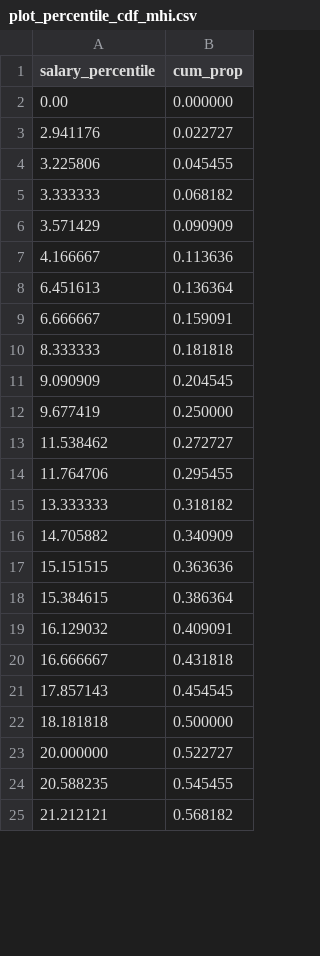
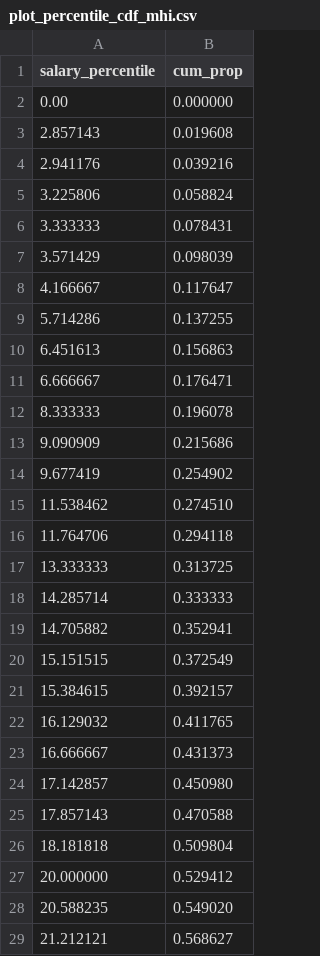
Before and after one commit to JimWallace/SPHS-Salary-Analysis, a CSV file: analysis_output/plot_percentile_cdf_mhi.csv, drawn as a sheet; only a part is shown; the diff covers the shown part only.

```diff
--- a/analysis_output/plot_percentile_cdf_mhi.csv
+++ b/analysis_output/plot_percentile_cdf_mhi.csv
@@ -2,24 +2,28 @@ salary_percentile,cum_prop
 0.00,0.000000
-2.941176,0.022727
-3.225806,0.045455
-3.333333,0.068182
-3.571429,0.090909
-4.166667,0.113636
-6.451613,0.136364
-6.666667,0.159091
-8.333333,0.181818
-9.090909,0.204545
-9.677419,0.250000
-11.538462,0.272727
-11.764706,0.295455
-13.333333,0.318182
-14.705882,0.340909
-15.151515,0.363636
-15.384615,0.386364
-16.129032,0.409091
-16.666667,0.431818
-17.857143,0.454545
-18.181818,0.500000
-20.000000,0.522727
-20.588235,0.545455
-21.212121,0.568182
+2.857143,0.019608
+2.941176,0.039216
+3.225806,0.058824
+3.333333,0.078431
+3.571429,0.098039
+4.166667,0.117647
+5.714286,0.137255
+6.451613,0.156863
+6.666667,0.176471
+8.333333,0.196078
+9.090909,0.215686
+9.677419,0.254902
+11.538462,0.274510
+11.764706,0.294118
+13.333333,0.313725
+14.285714,0.333333
+14.705882,0.352941
+15.151515,0.372549
+15.384615,0.392157
+16.129032,0.411765
+16.666667,0.431373
+17.142857,0.450980
+17.857143,0.470588
+18.181818,0.509804
+20.000000,0.529412
+20.588235,0.549020
+21.212121,0.568627
```
Also changed, not shown: 2 added rows and 15 edited cells elsewhere in this file, analysis_output/disclosure_completeness_table.csv, analysis_output/lme4_growth_model_summary.csv, 45 other files.
